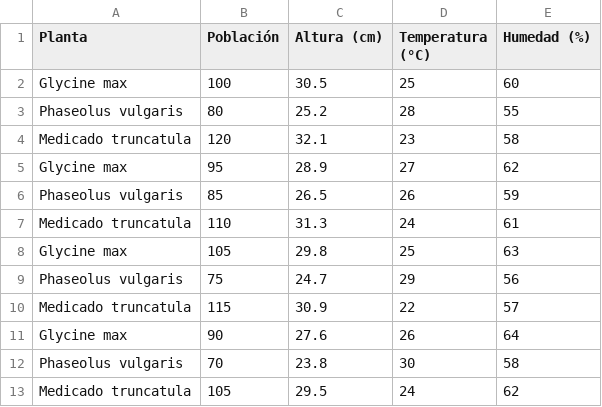
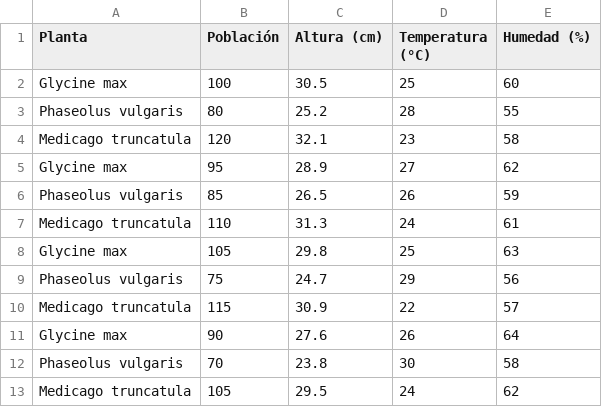
Before and after one commit to dardidallac/Trabajo_Final_Dallachiesa, a CSV file: Tabla_Plantas.csv, drawn as a sheet.

Commit message:
corregido datos de la tabla

```diff
--- a/Tabla_Plantas.csv
+++ b/Tabla_Plantas.csv
@@ -3,11 +3,11 @@ Glycine max;100;30.5;25;60
 Phaseolus vulgaris;80;25.2;28;55
-Medicado truncatula;120;32.1;23;58
+Medicago truncatula;120;32.1;23;58
 Glycine max;95;28.9;27;62
 Phaseolus vulgaris;85;26.5;26;59
-Medicado truncatula;110;31.3;24;61
+Medicago truncatula;110;31.3;24;61
 Glycine max;105;29.8;25;63
 Phaseolus vulgaris;75;24.7;29;56
-Medicado truncatula;115;30.9;22;57
+Medicago truncatula;115;30.9;22;57
 Glycine max;90;27.6;26;64
 Phaseolus vulgaris;70;23.8;30;58
-Medicado truncatula;105;29.5;24;62
+Medicago truncatula;105;29.5;24;62
```
Also changed, not shown: 1 other file.
